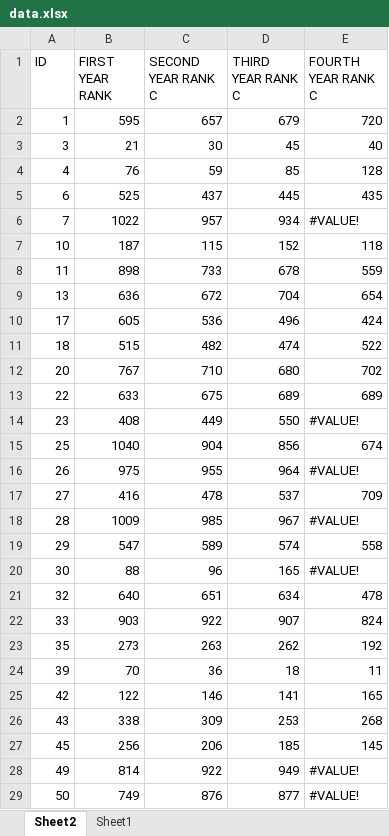
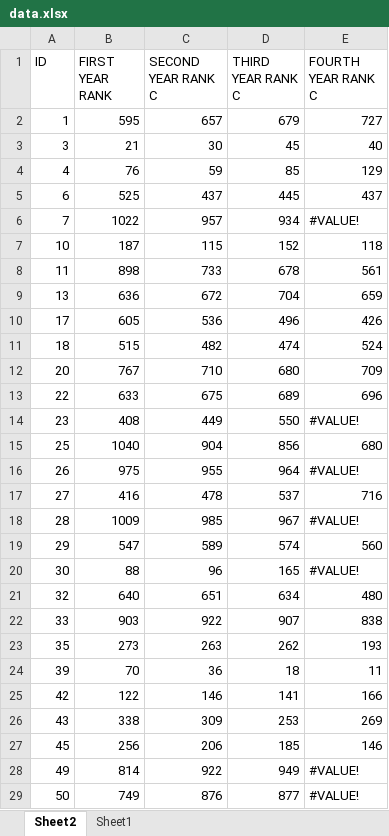
Before and after one commit to Abdohamdy6/project, an Excel workbook: data.xlsx, sheet Sheet2, drawn as a sheet; only a part is shown; values as stored, in another font and other column widths than the file's, no cell formats; the diff covers the shown part only; the diff names each change by its address in the sheet, - before the commit and + after, or states it on an @@ line.

```diff
--- a/data.xlsx (sheet Sheet2)
+++ b/data.xlsx (sheet Sheet2)
-E2 (FOURTH YEAR RANK C): 720
+E2 (FOURTH YEAR RANK C): 727
-E4 (FOURTH YEAR RANK C): 128
+E4 (FOURTH YEAR RANK C): 129
-E5 (FOURTH YEAR RANK C): 435
+E5 (FOURTH YEAR RANK C): 437
-E8 (FOURTH YEAR RANK C): 559
+E8 (FOURTH YEAR RANK C): 561
-E9 (FOURTH YEAR RANK C): 654
+E9 (FOURTH YEAR RANK C): 659
-E10 (FOURTH YEAR RANK C): 424
+E10 (FOURTH YEAR RANK C): 426
-E11 (FOURTH YEAR RANK C): 522
+E11 (FOURTH YEAR RANK C): 524
-E12 (FOURTH YEAR RANK C): 702
+E12 (FOURTH YEAR RANK C): 709
-E13 (FOURTH YEAR RANK C): 689
+E13 (FOURTH YEAR RANK C): 696
-E15 (FOURTH YEAR RANK C): 674
+E15 (FOURTH YEAR RANK C): 680
-E17 (FOURTH YEAR RANK C): 709
+E17 (FOURTH YEAR RANK C): 716
-E19 (FOURTH YEAR RANK C): 558
+E19 (FOURTH YEAR RANK C): 560
-E21 (FOURTH YEAR RANK C): 478
+E21 (FOURTH YEAR RANK C): 480
-E22 (FOURTH YEAR RANK C): 824
+E22 (FOURTH YEAR RANK C): 838
-E23 (FOURTH YEAR RANK C): 192
+E23 (FOURTH YEAR RANK C): 193
-E25 (FOURTH YEAR RANK C): 165
+E25 (FOURTH YEAR RANK C): 166
-E26 (FOURTH YEAR RANK C): 268
+E26 (FOURTH YEAR RANK C): 269
-E27 (FOURTH YEAR RANK C): 145
+E27 (FOURTH YEAR RANK C): 146
```
Also changed, not shown: 814 edited cells elsewhere in this sheet, sheet Sheet1, cell formats.
